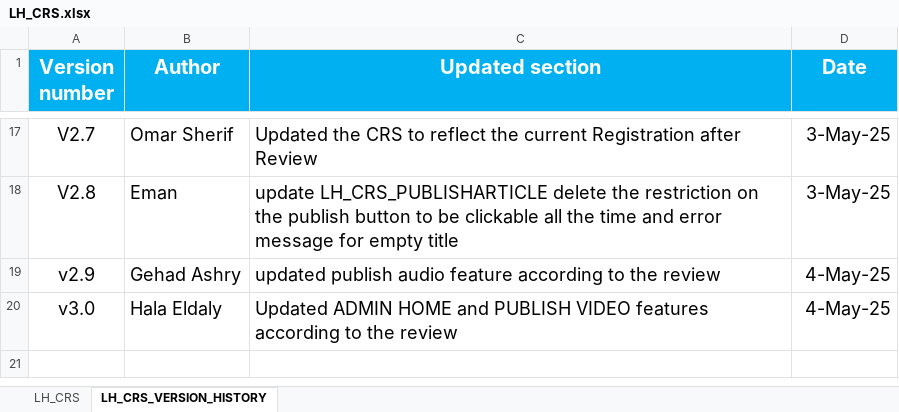
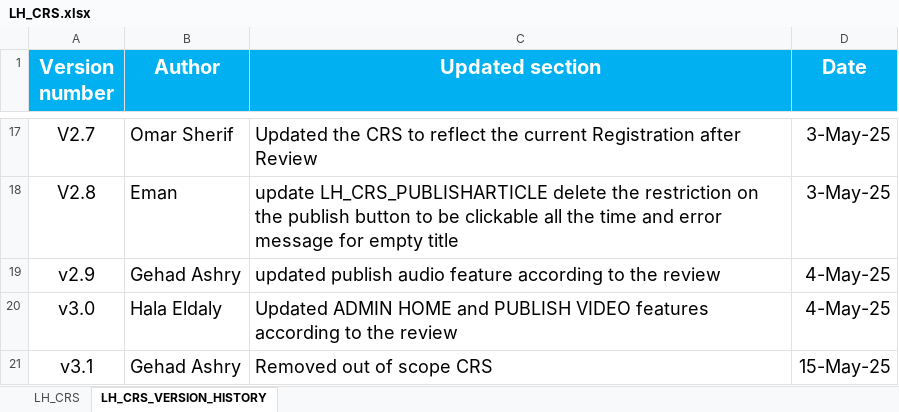
Before and after one commit to EmanAbusalim/Group-3-Learning-hub, an Excel workbook: LH_REQUIREMENTS/LH_CRS.xlsx, sheet LH_CRS_VERSION_HISTORY, drawn as a sheet; only a part is shown, gaps mark what is left out; values as stored, in another font and other column widths than the file's, no borders; the diff names each change by its address in the sheet, - before the commit and + after, or states it on an @@ line.

Commit message:
v3.1 removed out of scope CRS

```diff
--- a/LH_REQUIREMENTS/LH_CRS.xlsx (sheet LH_CRS_VERSION_HISTORY)
+++ b/LH_REQUIREMENTS/LH_CRS.xlsx (sheet LH_CRS_VERSION_HISTORY)
+row 21: v3.1 | Gehad Ashry | Removed out of scope CRS | 15-May-25
```
Also changed, not shown: sheet LH_CRS.
